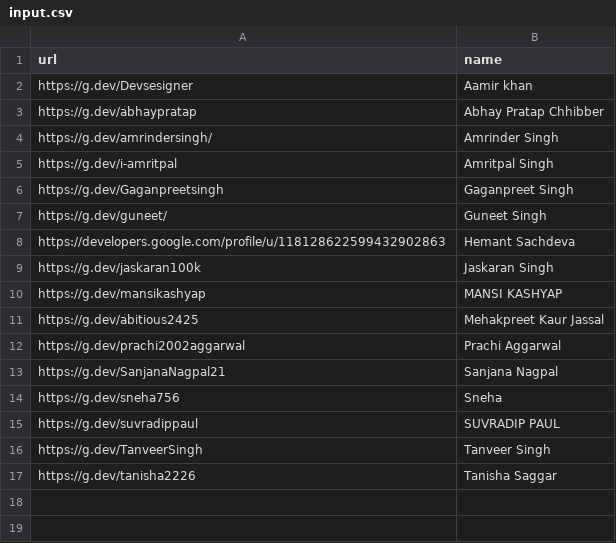
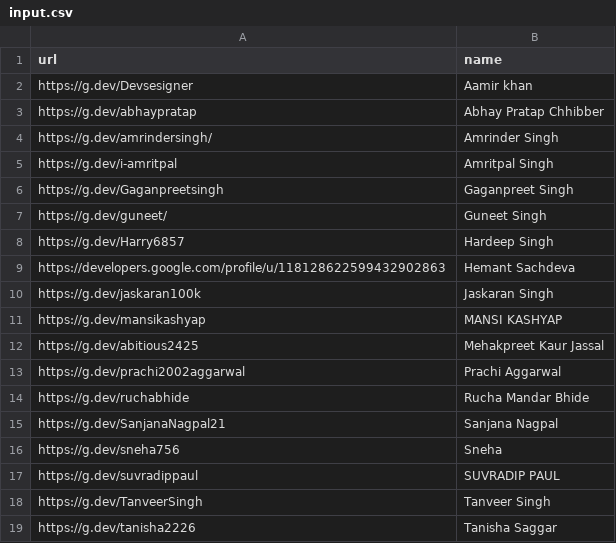
Before and after one commit to HemantSachdeva/google_developers_profile_scraper, a CSV file: data/input.csv, drawn as a sheet; the diff names each change by its address in the sheet, - before the commit and + after, or states it on an @@ line.

```diff
--- a/data/input.csv
+++ b/data/input.csv
+row 8: https://g.dev/Harry6857 | Hardeep Singh
+row 14: https://g.dev/ruchabhide | Rucha Mandar Bhide
```
Also changed, not shown: data/scrapped_data.csv, 1 other file.
